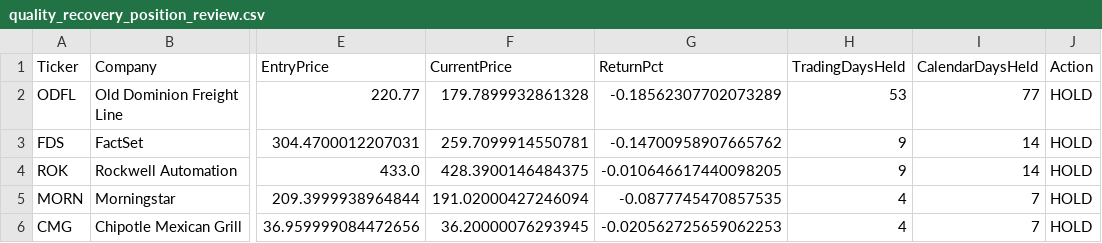
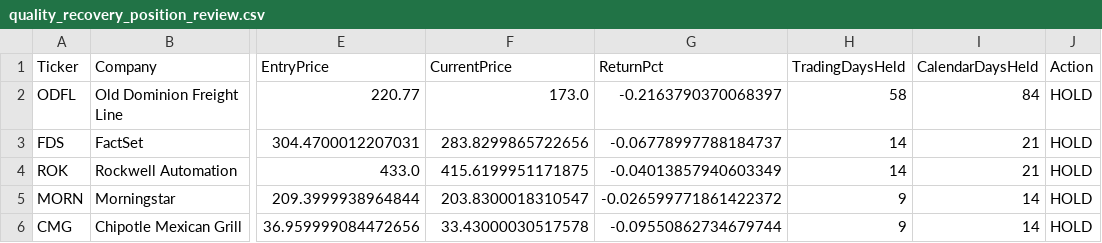
Before and after one commit to vurnumg/quality-recovery, a CSV file: quality_recovery_position_review.csv, drawn as a sheet; only a part is shown, gaps mark what is left out; the diff names each change by its address in the sheet, - before the commit and + after, or states it on an @@ line.

```diff
--- a/quality_recovery_position_review.csv
+++ b/quality_recovery_position_review.csv
-F2 (CurrentPrice): 179.7899932861328
+F2 (CurrentPrice): 173.0
-G2 (ReturnPct): -0.18562307702073289
+G2 (ReturnPct): -0.2163790370068397
-H2 (TradingDaysHeld): 53
+H2 (TradingDaysHeld): 58
-I2 (CalendarDaysHeld): 77
+I2 (CalendarDaysHeld): 84
-F3 (CurrentPrice): 259.7099914550781
+F3 (CurrentPrice): 283.8299865722656
-G3 (ReturnPct): -0.14700958907665762
+G3 (ReturnPct): -0.06778997788184737
-H3:H4 (TradingDaysHeld): 9
+H3:H4 (TradingDaysHeld): 14
-I3:I4 (CalendarDaysHeld): 14
+I3:I4 (CalendarDaysHeld): 21
-F4 (CurrentPrice): 428.3900146484375
+F4 (CurrentPrice): 415.6199951171875
-G4 (ReturnPct): -0.010646617440098205
+G4 (ReturnPct): -0.04013857940603349
-F5 (CurrentPrice): 191.02000427246094
+F5 (CurrentPrice): 203.8300018310547
-G5 (ReturnPct): -0.0877745470857535
+G5 (ReturnPct): -0.026599771861422372
-H5:H6 (TradingDaysHeld): 4
+H5:H6 (TradingDaysHeld): 9
-I5:I6 (CalendarDaysHeld): 7
+I5:I6 (CalendarDaysHeld): 14
-F6 (CurrentPrice): 36.20000076293945
+F6 (CurrentPrice): 33.43000030517578
-G6 (ReturnPct): -0.020562725659062253
+G6 (ReturnPct): -0.09550862734679744
```
Also changed, not shown: quality_recovery_full_universe_scan.csv, quality_recovery_qualified_candidates.csv, 1 other file.
